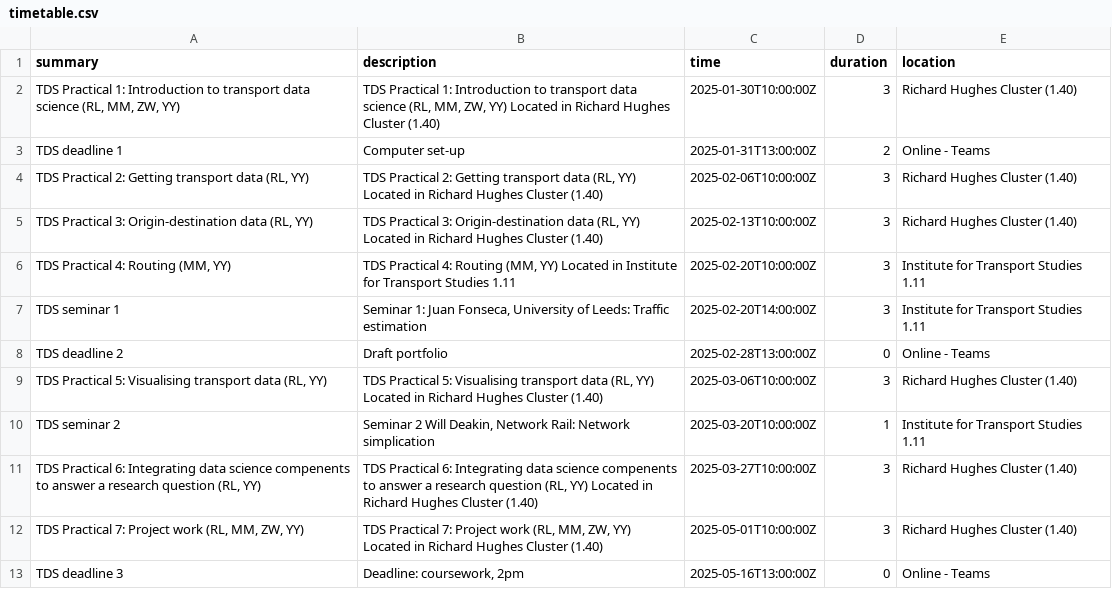
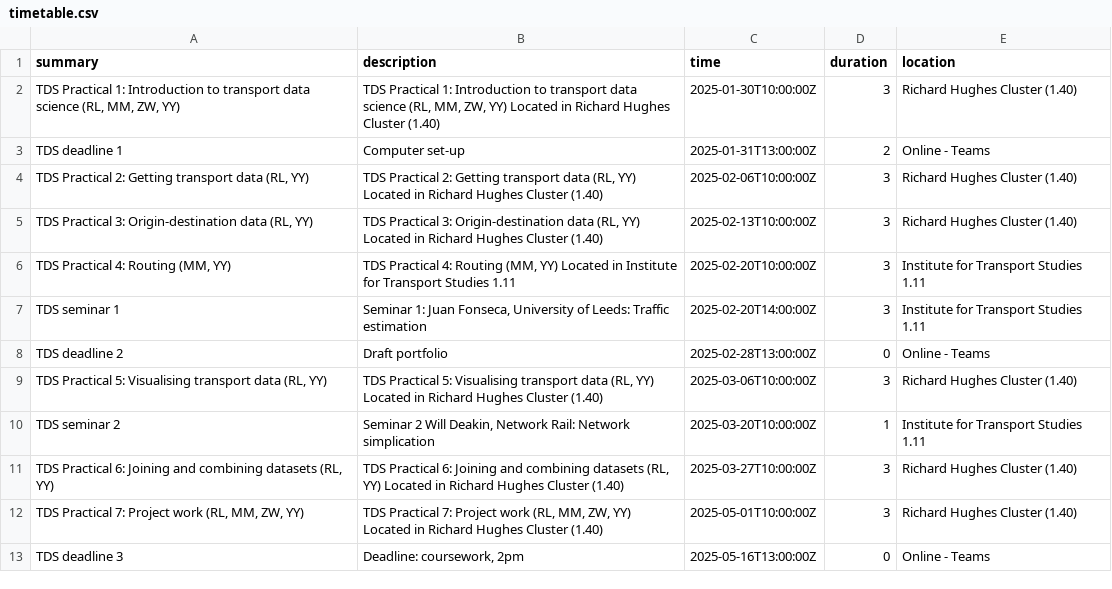
Before and after one commit to itsleeds/tds, a CSV file: timetable.csv, drawn as a sheet.

```diff
--- a/timetable.csv
+++ b/timetable.csv
@@ -10,3 +10,3 @@ TDS deadline 2,Draft portfolio,2025-02-28T13:00:00Z,0,Online - Teams
 TDS seminar 2,"Seminar 2 Will Deakin, Network Rail: Network simplication",2025-03-20T10:00:00Z,1,Institute for Transport Studies 1.11
-"TDS Practical 6: Integrating data science compenents to answer a research question (RL, YY)","TDS Practical 6: Integrating data science compenents to answer a research question (RL, YY) Located in Richard Hughes Cluster (1.40)",2025-03-27T10:00:00Z,3,Richard Hughes Cluster (1.40)
+"TDS Practical 6: Joining and combining datasets (RL, YY)","TDS Practical 6: Joining and combining datasets (RL, YY) Located in Richard Hughes Cluster (1.40)",2025-03-27T10:00:00Z,3,Richard Hughes Cluster (1.40)
 "TDS Practical 7: Project work (RL, MM, ZW, YY)","TDS Practical 7: Project work (RL, MM, ZW, YY) Located in Richard Hughes Cluster (1.40)",2025-05-01T10:00:00Z,3,Richard Hughes Cluster (1.40)
```
Also changed, not shown: 1 other file.
